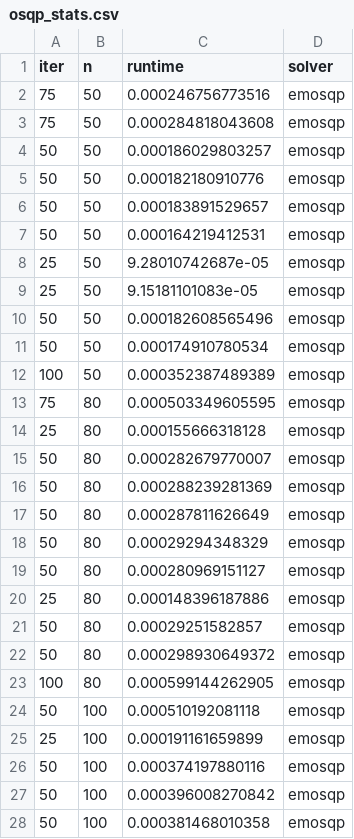
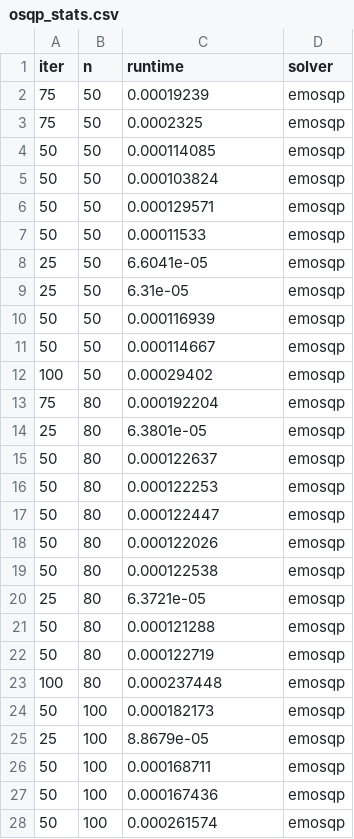
Before and after one commit to OxfordControl/osqp_code_generation_benchmarks, a CSV file: portfolio/osqp_stats.csv, drawn as a sheet; only a part is shown; the diff covers the shown part only.

```diff
--- a/portfolio/osqp_stats.csv
+++ b/portfolio/osqp_stats.csv
@@ -1,28 +1,28 @@
 iter,n,runtime,solver
-75,50,0.000246756773516,emosqp
-75,50,0.000284818043608,emosqp
-50,50,0.000186029803257,emosqp
-50,50,0.000182180910776,emosqp
-50,50,0.000183891529657,emosqp
-50,50,0.000164219412531,emosqp
-25,50,9.28010742687e-05,emosqp
-25,50,9.15181101083e-05,emosqp
-50,50,0.000182608565496,emosqp
-50,50,0.000174910780534,emosqp
-100,50,0.000352387489389,emosqp
-75,80,0.000503349605595,emosqp
-25,80,0.000155666318128,emosqp
-50,80,0.000282679770007,emosqp
-50,80,0.000288239281369,emosqp
-50,80,0.000287811626649,emosqp
-50,80,0.00029294348329,emosqp
-50,80,0.000280969151127,emosqp
-25,80,0.000148396187886,emosqp
-50,80,0.00029251582857,emosqp
-50,80,0.000298930649372,emosqp
-100,80,0.000599144262905,emosqp
-50,100,0.000510192081118,emosqp
-25,100,0.000191161659899,emosqp
-50,100,0.000374197880116,emosqp
-50,100,0.000396008270842,emosqp
-50,100,0.000381468010358,emosqp
+75,50,0.00019239,emosqp
+75,50,0.0002325,emosqp
+50,50,0.000114085,emosqp
+50,50,0.000103824,emosqp
+50,50,0.000129571,emosqp
+50,50,0.00011533,emosqp
+25,50,6.6041e-05,emosqp
+25,50,6.31e-05,emosqp
+50,50,0.000116939,emosqp
+50,50,0.000114667,emosqp
+100,50,0.00029402,emosqp
+75,80,0.000192204,emosqp
+25,80,6.3801e-05,emosqp
+50,80,0.000122637,emosqp
+50,80,0.000122253,emosqp
+50,80,0.000122447,emosqp
+50,80,0.000122026,emosqp
+50,80,0.000122538,emosqp
+25,80,6.3721e-05,emosqp
+50,80,0.000121288,emosqp
+50,80,0.000122719,emosqp
+100,80,0.000237448,emosqp
+50,100,0.000182173,emosqp
+25,100,8.8679e-05,emosqp
+50,100,0.000168711,emosqp
+50,100,0.000167436,emosqp
+50,100,0.000261574,emosqp
```
Also changed, not shown: 83 edited cells elsewhere in this file, lasso/gurobi_stats.csv, lasso/lasso_mean_stats.csv, 26 other files.
